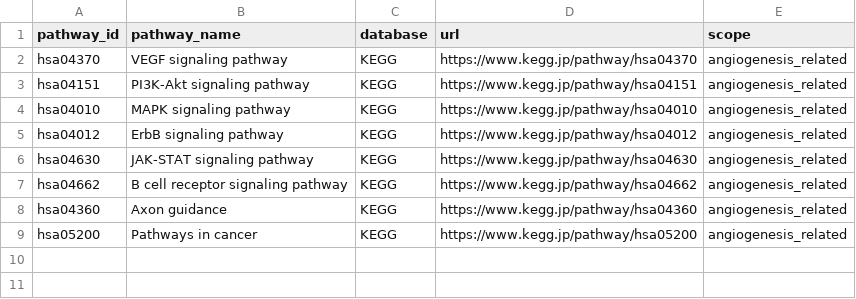
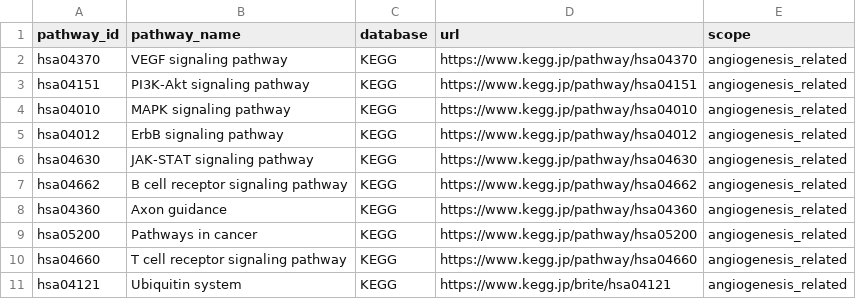
Before and after one commit to kemalsambas/neo4j-kg-data, a CSV file: node_pathway.csv, drawn as a sheet.

Commit message:
Update node_pathway.csv

```diff
--- a/node_pathway.csv
+++ b/node_pathway.csv
@@ -9 +9,3 @@ hsa04360,Axon guidance,KEGG,https://www.kegg.jp/pathway/hsa04360,angiogenesis_re
 hsa05200,Pathways in cancer,KEGG,https://www.kegg.jp/pathway/hsa05200,angiogenesis_related
+hsa04660,T cell receptor signaling pathway,KEGG,https://www.kegg.jp/pathway/hsa04660,angiogenesis_related
+hsa04121,Ubiquitin system,KEGG,https://www.kegg.jp/brite/hsa04121,angiogenesis_related
```
